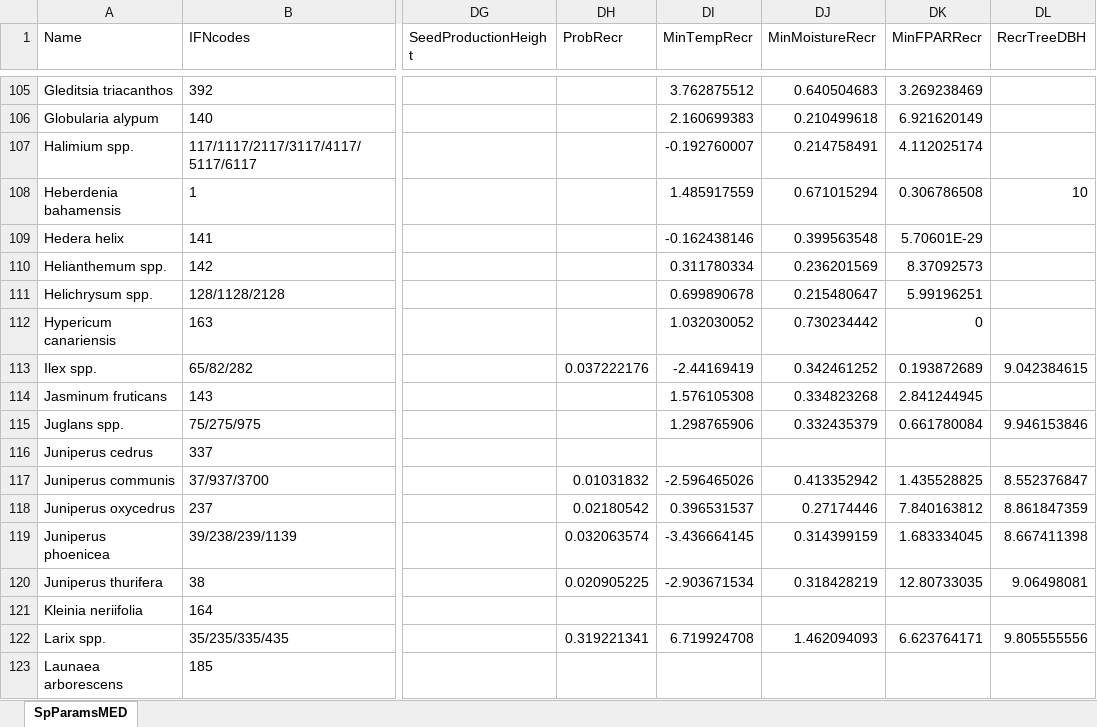
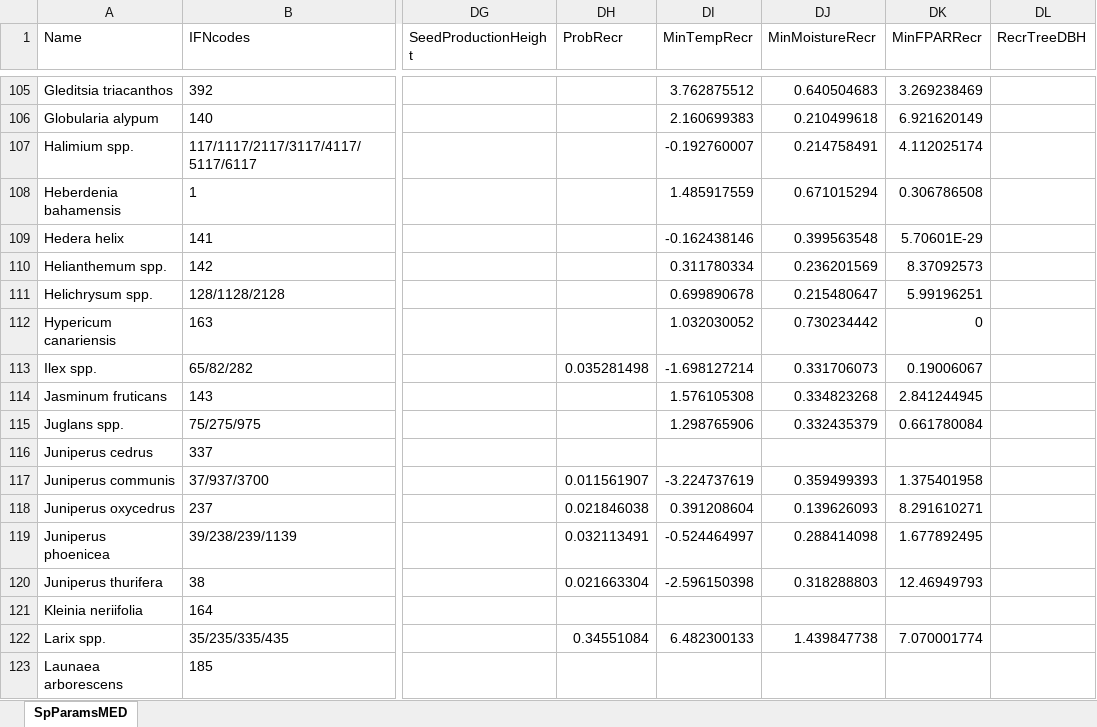
Before and after one commit to emf-creaf/medfate, an Excel workbook: data-raw/SpParamsMED.xlsx, sheet SpParamsMED, drawn as a sheet; only a part is shown, gaps mark what is left out; values as stored, in another font and other column widths than the file's, no borders; table styles not drawn; the diff covers the shown part only; the diff names each change by its address in the sheet, - before the commit and + after, or states it on an @@ line.

Commit message:
new params7

```diff
--- a/data-raw/SpParamsMED.xlsx (sheet SpParamsMED)
+++ b/data-raw/SpParamsMED.xlsx (sheet SpParamsMED)
-DL108 (RecrTreeDBH): 10
+DL108 (RecrTreeDBH): (empty)
-DH113 (ProbRecr): 0.037222176
+DH113 (ProbRecr): 0.035281498
-DI113 (MinTempRecr): -2.44169419
+DI113 (MinTempRecr): -1.698127214
-DJ113 (MinMoistureRecr): 0.342461252
+DJ113 (MinMoistureRecr): 0.331706073
-DK113 (MinFPARRecr): 0.193872689
+DK113 (MinFPARRecr): 0.19006067
-DL113 (RecrTreeDBH): 9.042384615
+DL113 (RecrTreeDBH): (empty)
-DL115 (RecrTreeDBH): 9.946153846
+DL115 (RecrTreeDBH): (empty)
-DH117 (ProbRecr): 0.01031832
+DH117 (ProbRecr): 0.011561907
-DI117 (MinTempRecr): -2.596465026
+DI117 (MinTempRecr): -3.224737619
-DJ117 (MinMoistureRecr): 0.413352942
+DJ117 (MinMoistureRecr): 0.359499393
-DK117 (MinFPARRecr): 1.435528825
+DK117 (MinFPARRecr): 1.375401958
-DL117 (RecrTreeDBH): 8.552376847
+DL117 (RecrTreeDBH): (empty)
-DH118 (ProbRecr): 0.02180542
+DH118 (ProbRecr): 0.021846038
-DI118 (MinTempRecr): 0.396531537
+DI118 (MinTempRecr): 0.391208604
-DJ118 (MinMoistureRecr): 0.27174446
+DJ118 (MinMoistureRecr): 0.139626093
-DK118 (MinFPARRecr): 7.840163812
+DK118 (MinFPARRecr): 8.291610271
-DL118 (RecrTreeDBH): 8.861847359
+DL118 (RecrTreeDBH): (empty)
-DH119 (ProbRecr): 0.032063574
+DH119 (ProbRecr): 0.032113491
-DI119 (MinTempRecr): -3.436664145
+DI119 (MinTempRecr): -0.524464997
-DJ119 (MinMoistureRecr): 0.314399159
+DJ119 (MinMoistureRecr): 0.288414098
-DK119 (MinFPARRecr): 1.683334045
+DK119 (MinFPARRecr): 1.677892495
-DL119 (RecrTreeDBH): 8.667411398
+DL119 (RecrTreeDBH): (empty)
-DH120 (ProbRecr): 0.020905225
+DH120 (ProbRecr): 0.021663304
-DI120 (MinTempRecr): -2.903671534
+DI120 (MinTempRecr): -2.596150398
-DJ120 (MinMoistureRecr): 0.318428219
+DJ120 (MinMoistureRecr): 0.318288803
-DK120 (MinFPARRecr): 12.80733035
+DK120 (MinFPARRecr): 12.46949793
-DL120 (RecrTreeDBH): 9.06498081
+DL120 (RecrTreeDBH): (empty)
-DH122 (ProbRecr): 0.319221341
+DH122 (ProbRecr): 0.34551084
-DI122 (MinTempRecr): 6.719924708
+DI122 (MinTempRecr): 6.482300133
-DJ122 (MinMoistureRecr): 1.462094093
+DJ122 (MinMoistureRecr): 1.439847738
-DK122 (MinFPARRecr): 6.623764171
+DK122 (MinFPARRecr): 7.070001774
-DL122 (RecrTreeDBH): 9.805555556
+DL122 (RecrTreeDBH): (empty)
```
Also changed, not shown: 303 edited cells elsewhere in this sheet, 1 other file.
